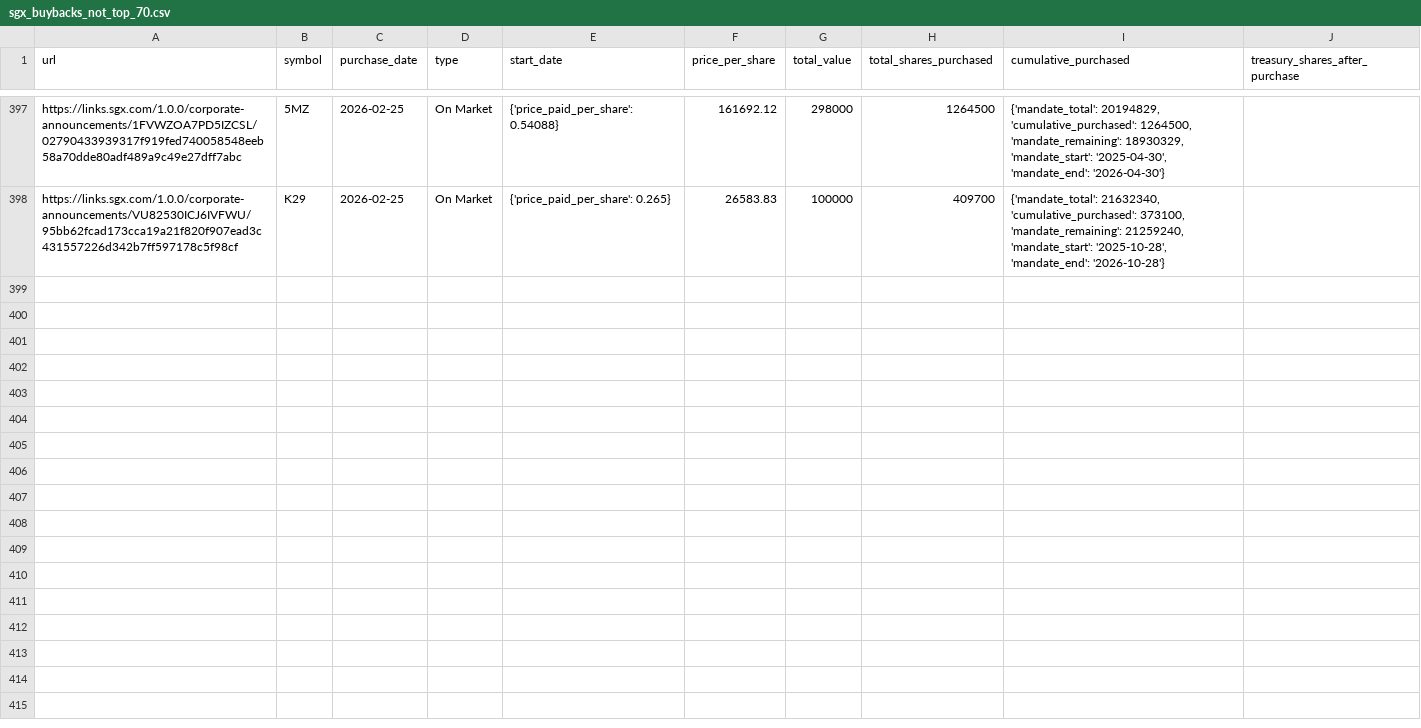
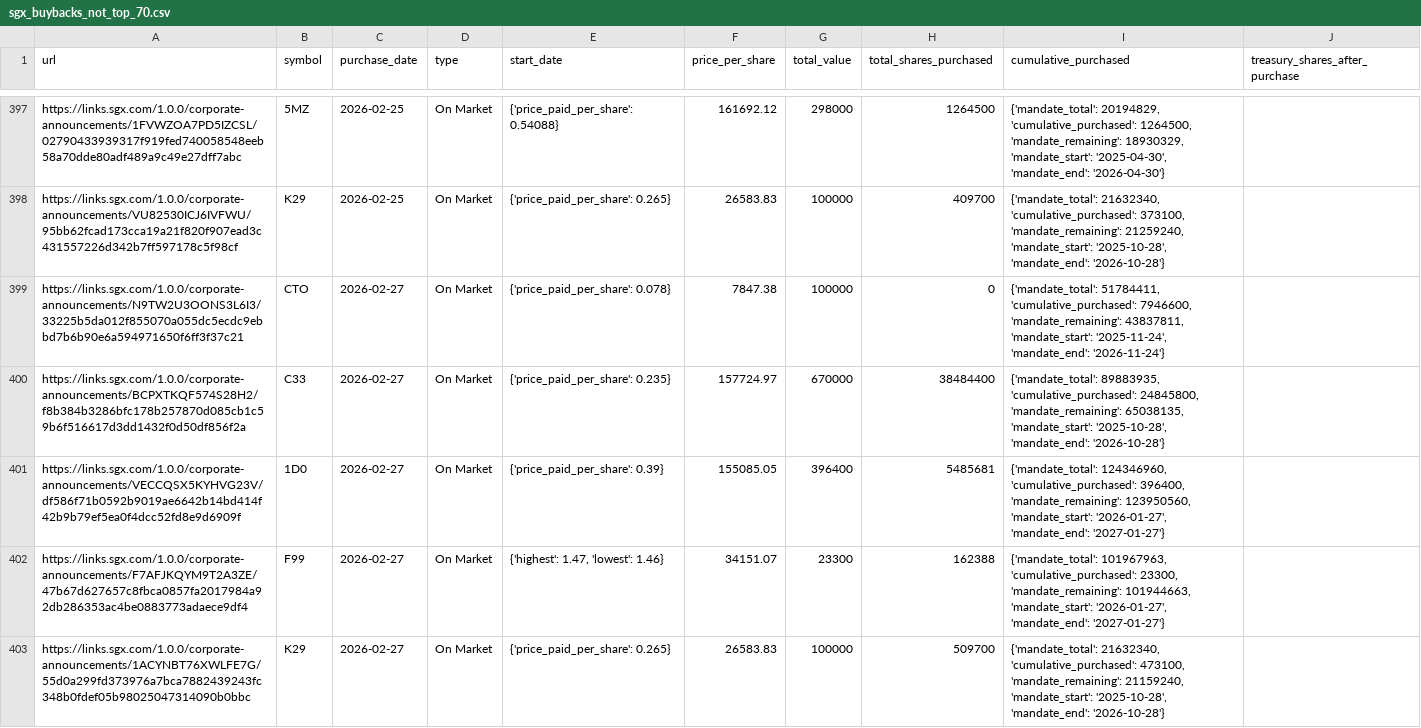
Before and after one commit to supertypeai/sgx_buyback_pipeline, a CSV file: data/scraper_output/sgx_buyback/sgx_buybacks_not_top_70.csv, drawn as a sheet; only a part is shown, gaps mark what is left out; the diff names each change by its address in the sheet, - before the commit and + after, or states it on an @@ line.

```diff
--- a/data/scraper_output/sgx_buyback/sgx_buybacks_not_top_70.csv
+++ b/data/scraper_output/sgx_buyback/sgx_buybacks_not_top_70.csv
+row 399: https://links.sgx.com/1.0.0/corporate-announcements/N9TW2U3OONS3L6I3/33225b5da012f855070a055dc5ecdc9ebbd7b6b90e6a594971650f6ff3f37c21 | CTO | 2026-02-27 | On Market | {'price_paid_per_share': 0.078} | 7847.38 | 100000 | 0 | {'mandate_total': 51784411, 'cumulative_purchased': 7946600, 'mandate_remaining': 43837811, 'mandate_start': '2025-11-24', 'mandate_end': '2026-11-24'}
+row 400: https://links.sgx.com/1.0.0/corporate-announcements/BCPXTKQF574S28H2/f8b384b3286bfc178b257870d085cb1c59b6f516617d3dd1432f0d50df856f2a | C33 | 2026-02-27 | On Market | {'price_paid_per_share': 0.235} | 157724.97 | 670000 | 38484400 | {'mandate_total': 89883935, 'cumulative_purchased': 24845800, 'mandate_remaining': 65038135, 'mandate_start': '2025-10-28', 'mandate_end': '2026-10-28'}
+row 401: https://links.sgx.com/1.0.0/corporate-announcements/VECCQSX5KYHVG23V/df586f71b0592b9019ae6642b14bd414f42b9b79ef5ea0f4dcc52fd8e9d6909f | 1D0 | 2026-02-27 | On Market | {'price_paid_per_share': 0.39} | 155085.05 | 396400 | 5485681 | {'mandate_total': 124346960, 'cumulative_purchased': 396400, 'mandate_remaining': 123950560, 'mandate_start': '2026-01-27', 'mandate_end': '2027-01-27'}
+row 402: https://links.sgx.com/1.0.0/corporate-announcements/F7AFJKQYM9T2A3ZE/47b67d627657c8fbca0857fa2017984a92db286353ac4be0883773adaece9df4 | F99 | 2026-02-27 | On Market | {'highest': 1.47, 'lowest': 1.46} | 34151.07 | 23300 | 162388 | {'mandate_total': 101967963, 'cumulative_purchased': 23300, 'mandate_remaining': 101944663, 'mandate_start': '2026-01-27', 'mandate_end': '2027-01-27'}
+row 403: https://links.sgx.com/1.0.0/corporate-announcements/1ACYNBT76XWLFE7G/55d0a299fd373976a7bca7882439243fc348b0fdef05b98025047314090b0bbc | K29 | 2026-02-27 | On Market | {'price_paid_per_share': 0.265} | 26583.83 | 100000 | 509700 | {'mandate_total': 21632340, 'cumulative_purchased': 473100, 'mandate_remaining': 21159240, 'mandate_start': '2025-10-28', 'mandate_end': '2026-10-28'}
```
Also changed, not shown: 3 other files.
